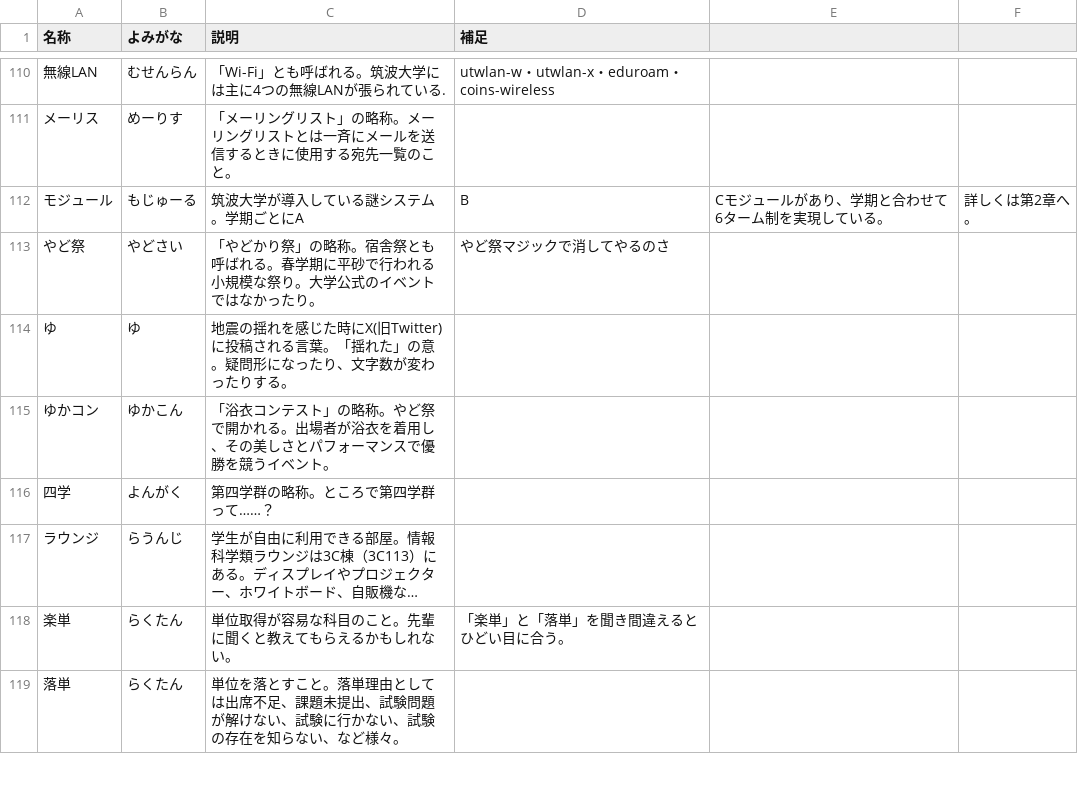
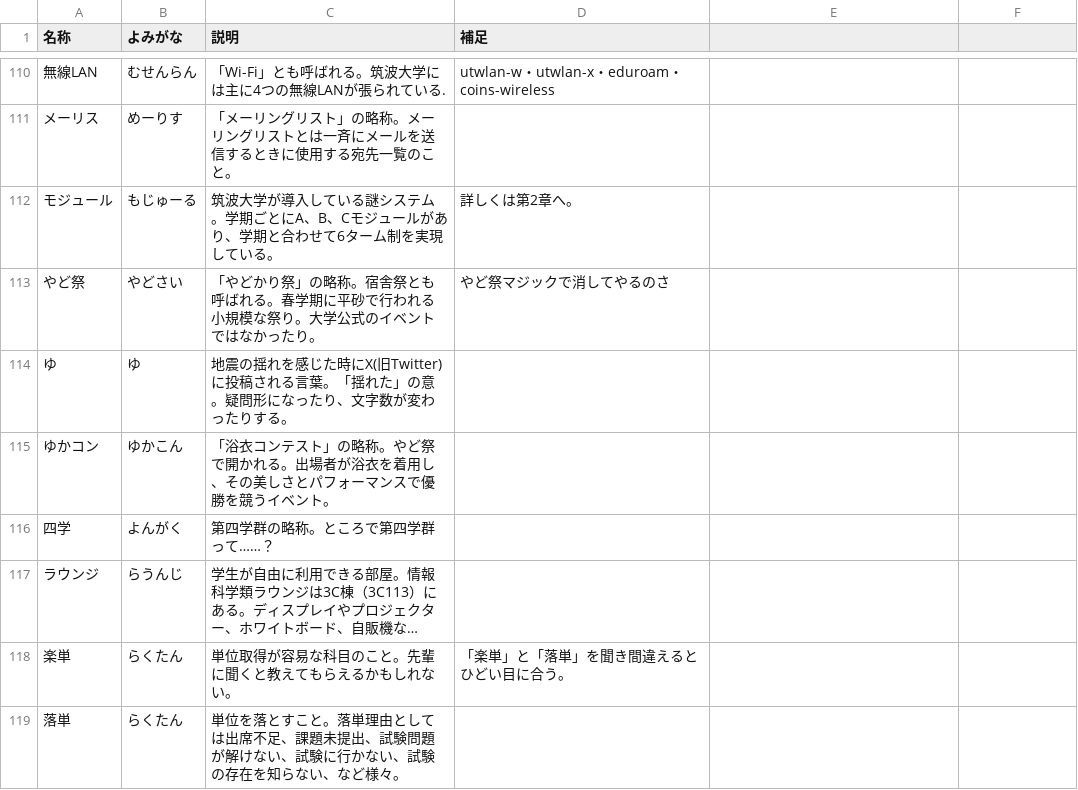
Before and after one commit to hello-coins/tsukuba-dict, a CSV file: archived/2024.csv, drawn as a sheet; only a part is shown, gaps mark what is left out; long unchanged cells end in …; the diff names each change by its address in the sheet, - before the commit and + after, or states it on an @@ line.

Commit message:
CSVでエラーが出ていたので修正2

```diff
--- a/archived/2024.csv
+++ b/archived/2024.csv
-C112 (説明): 筑波大学が導入している謎システム。学期ごとにA
+C112 (説明): 筑波大学が導入している謎システム。学期ごとにA、B、Cモジュールがあり、学期と合わせて6ターム制を実現している。
-D112 (補足): B
+D112 (補足): 詳しくは第2章へ。
-E112: Cモジュールがあり、学期と合わせて6ターム制を実現している。
+E112: (empty)
-F112: 詳しくは第2章へ。
+F112: (empty)
```
